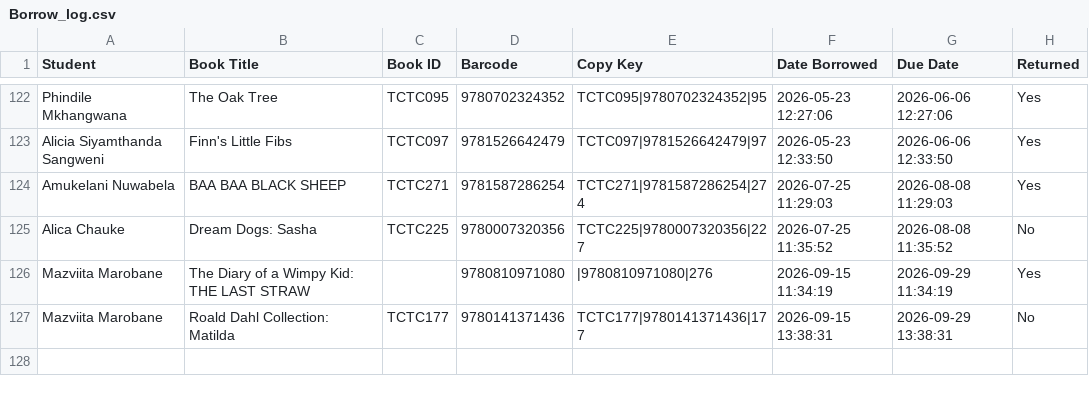
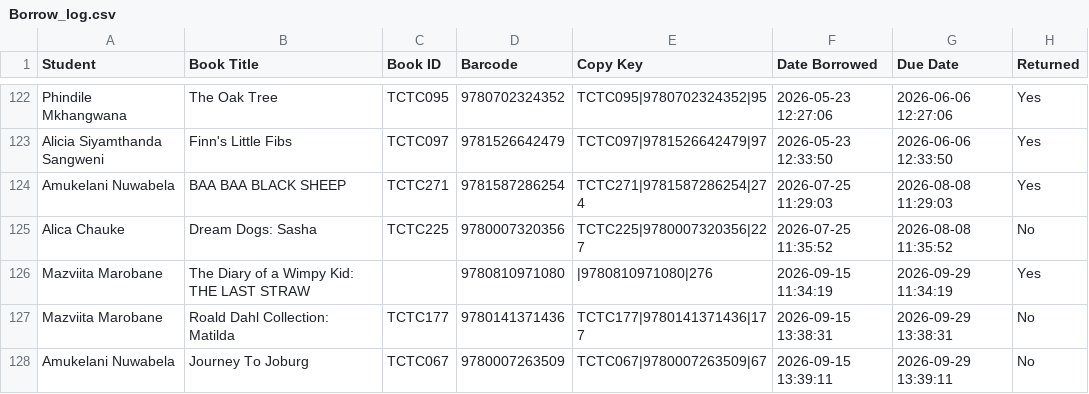
Before and after one commit to Thoko654/tzu-chi-library, a CSV file: data/Borrow_log.csv, drawn as a sheet; only a part is shown, gaps mark what is left out.

```diff
--- a/data/Borrow_log.csv
+++ b/data/Borrow_log.csv
@@ -127 +127,2 @@ Mazviita Marobane,The Diary of a Wimpy Kid: THE LAST STRAW,,9780810971080,|97808
 Mazviita Marobane,Roald Dahl Collection: Matilda,TCTC177,9780141371436,TCTC177|9780141371436|177,2026-09-15 13:38:31,2026-09-29 13:38:31,No
+Amukelani Nuwabela,Journey To Joburg,TCTC067,9780007263509,TCTC067|9780007263509|67,2026-09-15 13:39:11,2026-09-29 13:39:11,No
```
